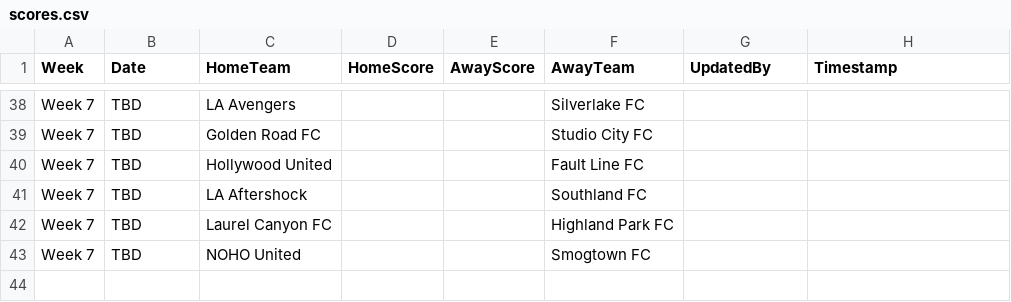
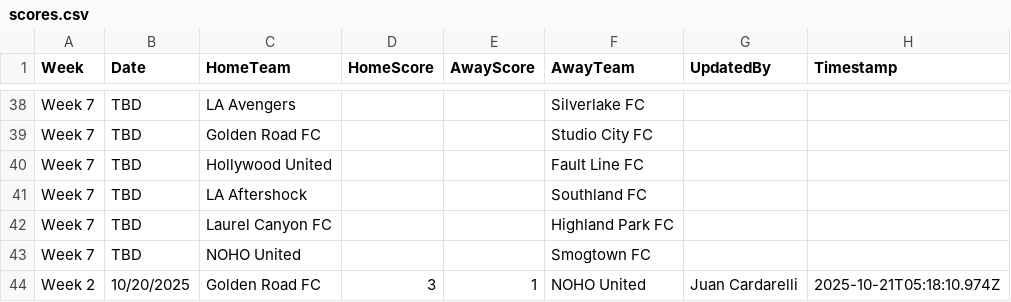
Before and after one commit to ignator7886/soccer-table, a CSV file: scores.csv, drawn as a sheet; only a part is shown, gaps mark what is left out; the diff names each change by its address in the sheet, - before the commit and + after, or states it on an @@ line.

Commit message:
Update score: Golden Road FC 3-1 NOHO United (Week 2)

```diff
--- a/scores.csv
+++ b/scores.csv
+row 44: Week 2 | 10/20/2025 | Golden Road FC | 3 | 1 | NOHO United | Juan Cardarelli | 2025-10-21T05:18:10.974Z
```
